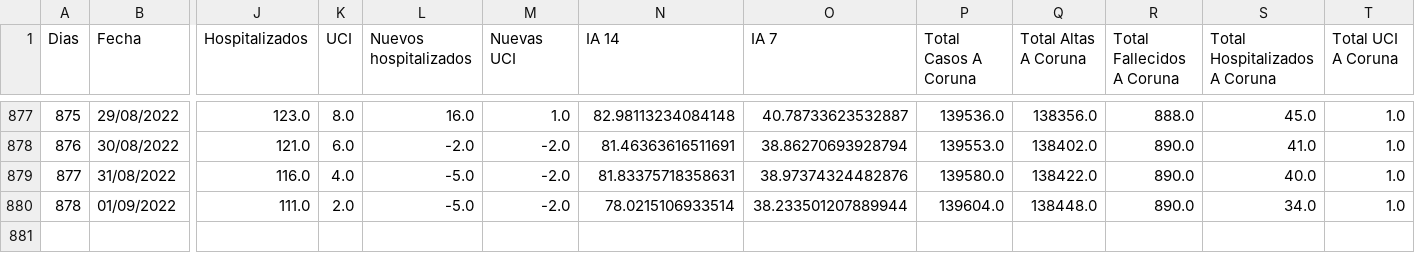
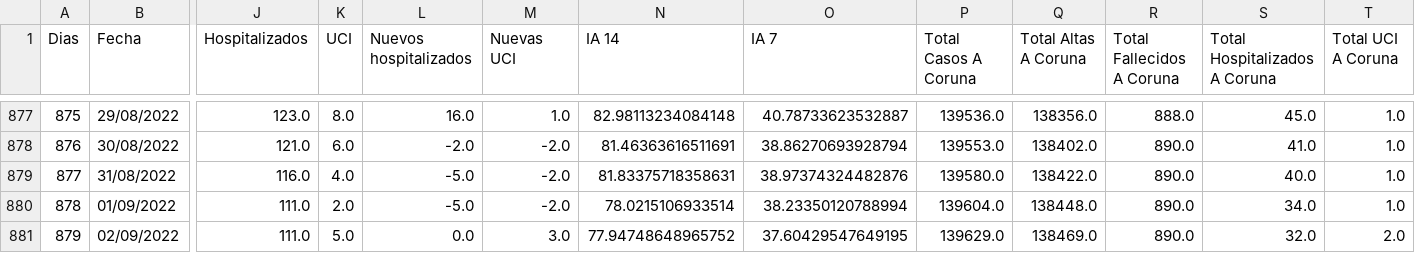
Before and after one commit to dgarcoe/COVID19_Galicia, a CSV file: data_galicia_covid.csv, drawn as a sheet; only a part is shown, gaps mark what is left out; rows hold the shown columns only; the diff names each change by its address in the sheet, - before the commit and + after, or states it on an @@ line.

Commit message:
Added data

```diff
--- a/data_galicia_covid.csv
+++ b/data_galicia_covid.csv
-O880 (IA 7): 38.233501207889944
+O880 (IA 7): 38.23350120788994
+row 881: 879 | 02/09/2022 | 111.0 | 5.0 | 0.0 | 3.0 | 77.94748648965752 | 37.60429547649195 | 139629.0 | 138469.0 | 890.0 | 32.0 | 2.0
```
Also changed, not shown: 17 other files.
